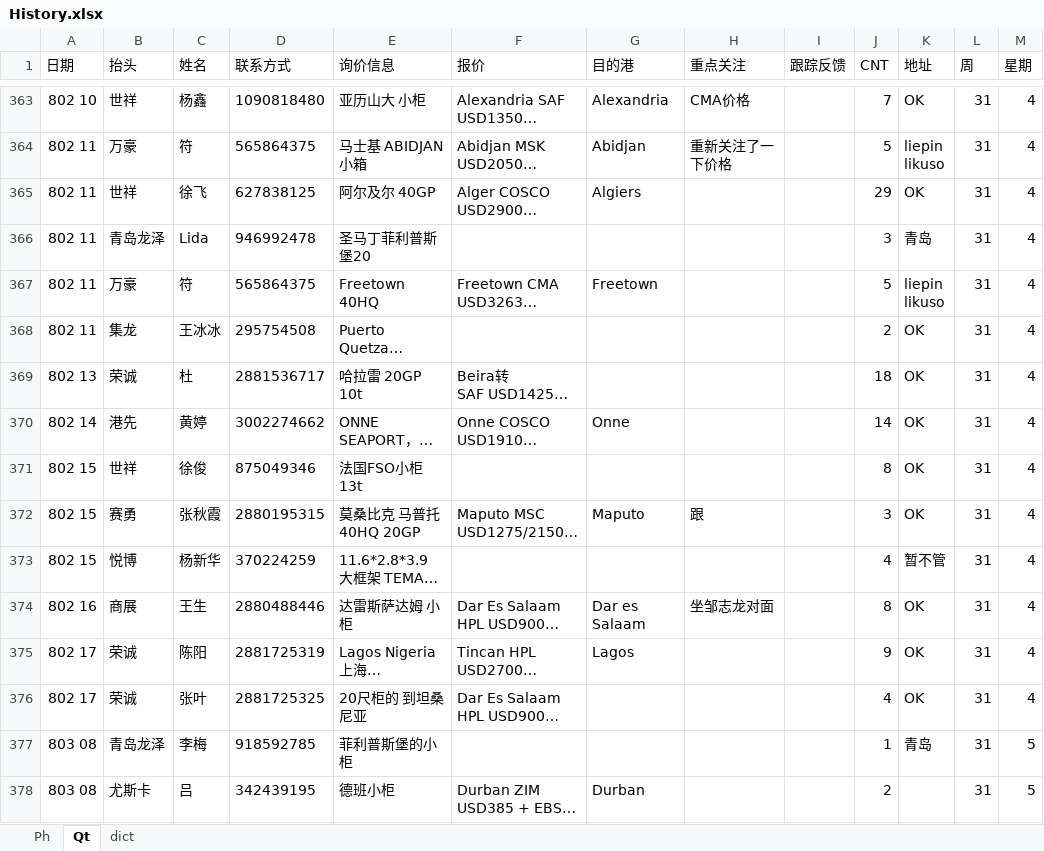
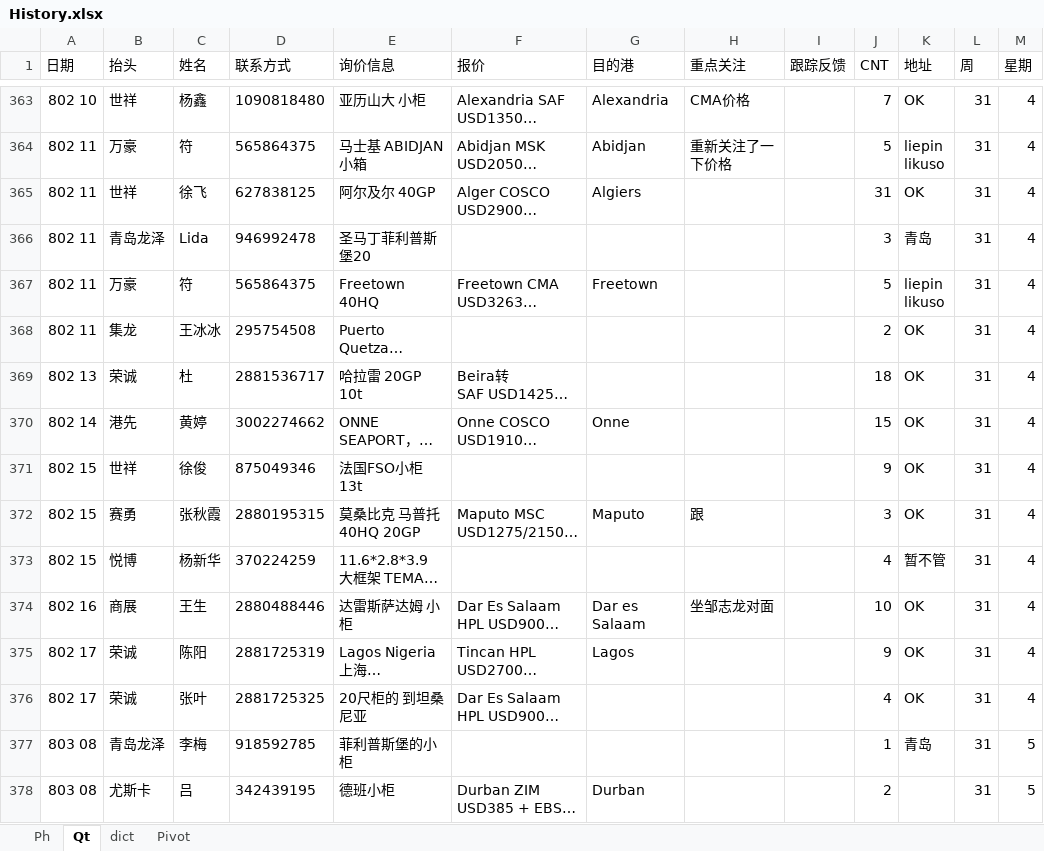
Before and after one commit to ColorfullyZhang/rang, an Excel workbook: History.xlsx, sheet Qt, drawn as a sheet; only a part is shown, gaps mark what is left out; long unchanged cells end in …; values as stored, in another font and other column widths than the file's, no borders; table styles not drawn; the diff covers the shown part only; the diff names each change by its address in the sheet, - before the commit and + after, or states it on an @@ line.

```diff
--- a/History.xlsx (sheet Qt)
+++ b/History.xlsx (sheet Qt)
+sheet tab: Pivot
-J365 (CNT): 29
+J365 (CNT): 31
-J370 (CNT): 14
+J370 (CNT): 15
-J371 (CNT): 8
+J371 (CNT): 9
-J374 (CNT): 8
+J374 (CNT): 10
```
Also changed, not shown: 33 added rows and 377 edited cells elsewhere in this sheet, sheet Ph, sheet dict, Africa.xlsm.
